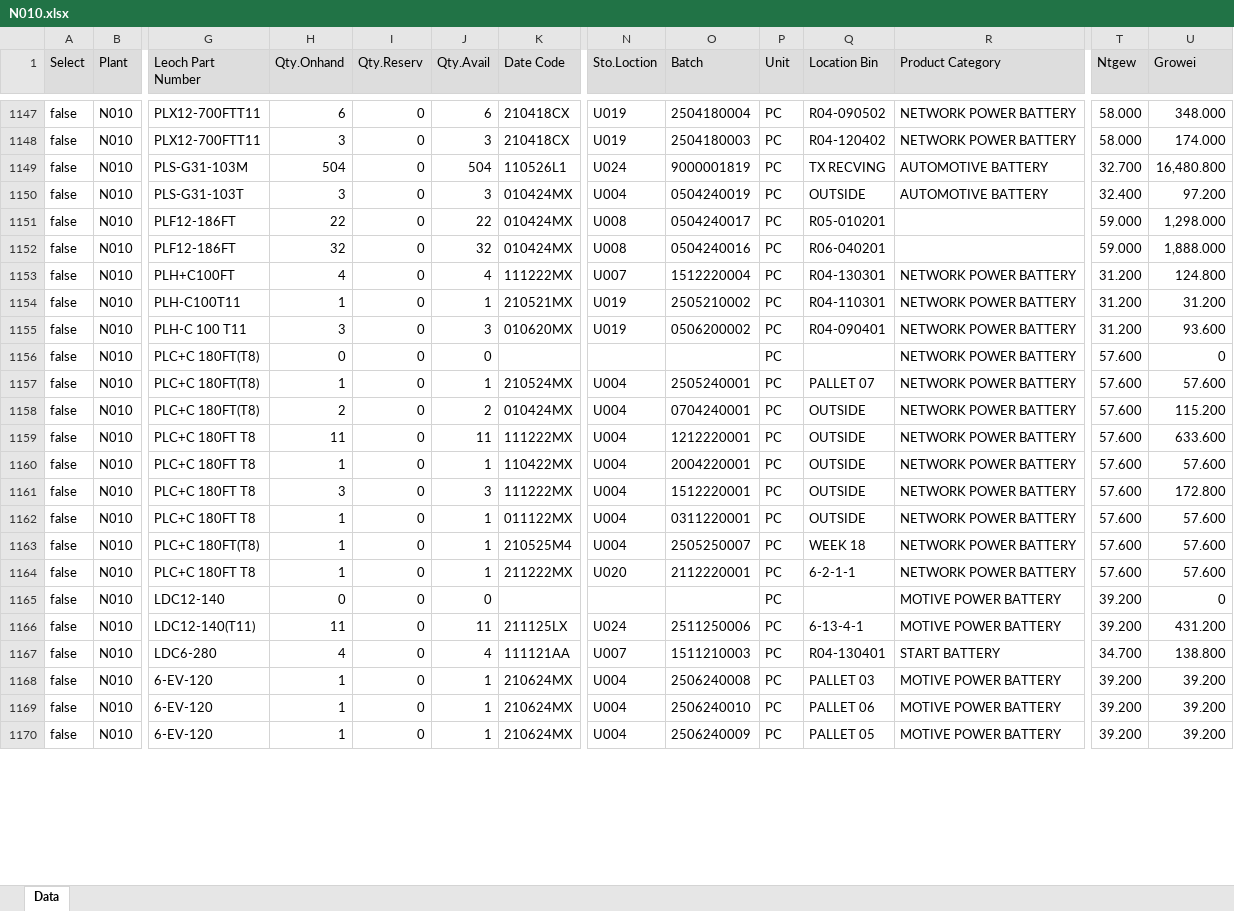
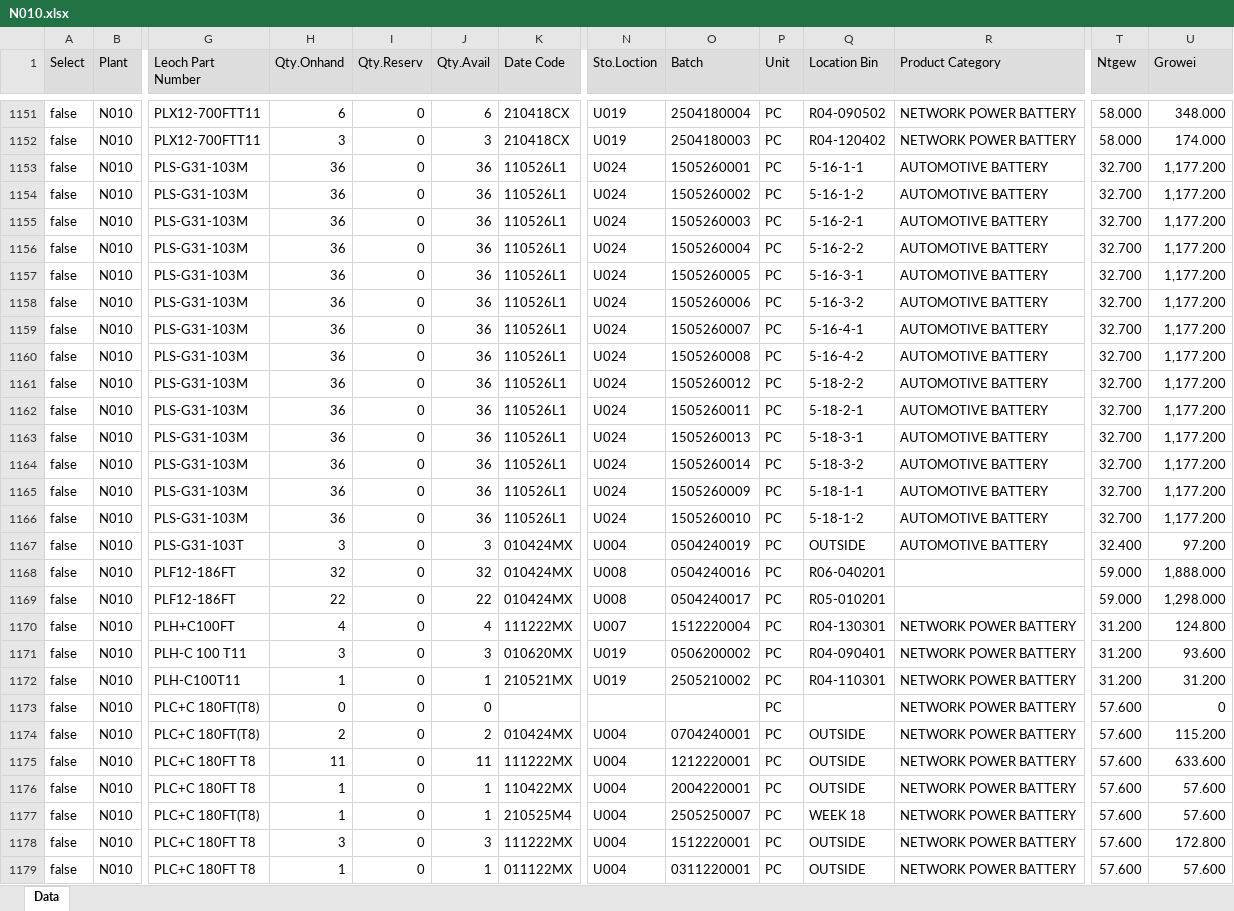
Before and after one commit to LeochBattery/Leoch-Inventory, an Excel workbook: N010.xlsx, sheet Data, drawn as a sheet; only a part is shown, gaps mark what is left out; the shorter side is filled out with more unchanged rows; values as stored, in another font and other column widths than the file's, no borders; addresses are those after the commit; rows hold the shown columns only; the diff covers the shown part only; the diff names each change by its address in the sheet, - before the commit and + after, or states it on an @@ line.

Commit message:
Add files via upload

```diff
--- a/N010.xlsx (sheet Data)
+++ b/N010.xlsx (sheet Data)
-H1153 (Qty.Onhand): 504
+H1153 (Qty.Onhand): 36
-J1153 (Qty.Avail): 504
+J1153 (Qty.Avail): 36
-O1153 (Batch): 9000001819
+O1153 (Batch): 1505260001
-Q1153 (Location Bin): TX RECVING
+Q1153 (Location Bin): 5-16-1-1
-U1153 (Growei): 16,480.800
+U1153 (Growei): 1,177.200
+row 1154: false | N010 | PLS-G31-103M | 36 | 0 | 36 | 110526L1 | U024 | 1505260002 | PC | 5-16-1-2 | AUTOMOTIVE BATTERY | 32.700 | 1,177.200
+row 1155: false | N010 | PLS-G31-103M | 36 | 0 | 36 | 110526L1 | U024 | 1505260003 | PC | 5-16-2-1 | AUTOMOTIVE BATTERY | 32.700 | 1,177.200
+row 1156: false | N010 | PLS-G31-103M | 36 | 0 | 36 | 110526L1 | U024 | 1505260004 | PC | 5-16-2-2 | AUTOMOTIVE BATTERY | 32.700 | 1,177.200
+row 1157: false | N010 | PLS-G31-103M | 36 | 0 | 36 | 110526L1 | U024 | 1505260005 | PC | 5-16-3-1 | AUTOMOTIVE BATTERY | 32.700 | 1,177.200
+row 1158: false | N010 | PLS-G31-103M | 36 | 0 | 36 | 110526L1 | U024 | 1505260006 | PC | 5-16-3-2 | AUTOMOTIVE BATTERY | 32.700 | 1,177.200
+row 1159: false | N010 | PLS-G31-103M | 36 | 0 | 36 | 110526L1 | U024 | 1505260007 | PC | 5-16-4-1 | AUTOMOTIVE BATTERY | 32.700 | 1,177.200
+row 1160: false | N010 | PLS-G31-103M | 36 | 0 | 36 | 110526L1 | U024 | 1505260008 | PC | 5-16-4-2 | AUTOMOTIVE BATTERY | 32.700 | 1,177.200
+row 1161: false | N010 | PLS-G31-103M | 36 | 0 | 36 | 110526L1 | U024 | 1505260012 | PC | 5-18-2-2 | AUTOMOTIVE BATTERY | 32.700 | 1,177.200
+row 1162: false | N010 | PLS-G31-103M | 36 | 0 | 36 | 110526L1 | U024 | 1505260011 | PC | 5-18-2-1 | AUTOMOTIVE BATTERY | 32.700 | 1,177.200
+row 1163: false | N010 | PLS-G31-103M | 36 | 0 | 36 | 110526L1 | U024 | 1505260013 | PC | 5-18-3-1 | AUTOMOTIVE BATTERY | 32.700 | 1,177.200
+row 1164: false | N010 | PLS-G31-103M | 36 | 0 | 36 | 110526L1 | U024 | 1505260014 | PC | 5-18-3-2 | AUTOMOTIVE BATTERY | 32.700 | 1,177.200
+row 1165: false | N010 | PLS-G31-103M | 36 | 0 | 36 | 110526L1 | U024 | 1505260009 | PC | 5-18-1-1 | AUTOMOTIVE BATTERY | 32.700 | 1,177.200
+row 1166: false | N010 | PLS-G31-103M | 36 | 0 | 36 | 110526L1 | U024 | 1505260010 | PC | 5-18-1-2 | AUTOMOTIVE BATTERY | 32.700 | 1,177.200
@@ row 1151 moved to row 1169: false @@
@@ row 1154 moved to row 1172: false @@
@@ row 1157 moved to row 1180: false @@
@@ row 1163 moved to row 1177: false @@
```
Also changed, not shown: 18 added rows, 20 removed rows, 705 moved rows and 122 edited cells elsewhere in this sheet.
